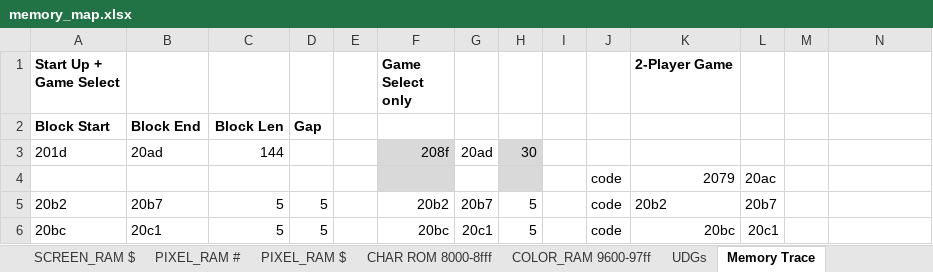
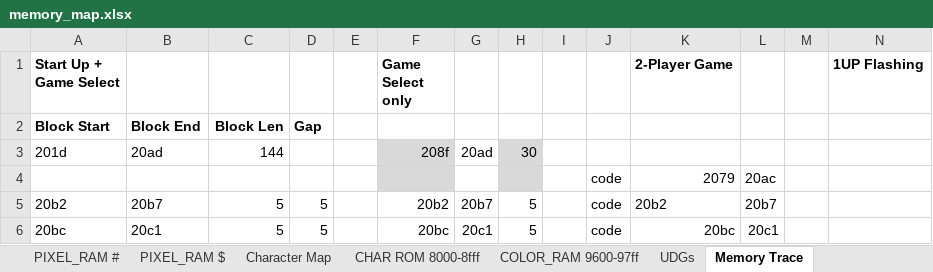
Before and after one commit to phillipeaton/JETPAC_VIC-20_disassembly, an Excel workbook: memory_map.xlsx, sheet Memory Trace, drawn as a sheet; only a part is shown; values as stored, in another font and other column widths than the file's, no borders; the diff names each change by its address in the sheet, - before the commit and + after, or states it on an @@ line.

```diff
--- a/memory_map.xlsx (sheet Memory Trace)
+++ b/memory_map.xlsx (sheet Memory Trace)
+sheet tab: Character Map
-N1: (empty)
+N1: 1UP Flashing
```
Also changed, not shown: sheet CHAR ROM 8000-8fff, sheet UDGs, formulas that keep their value, charts or pictures, 5 other files.
